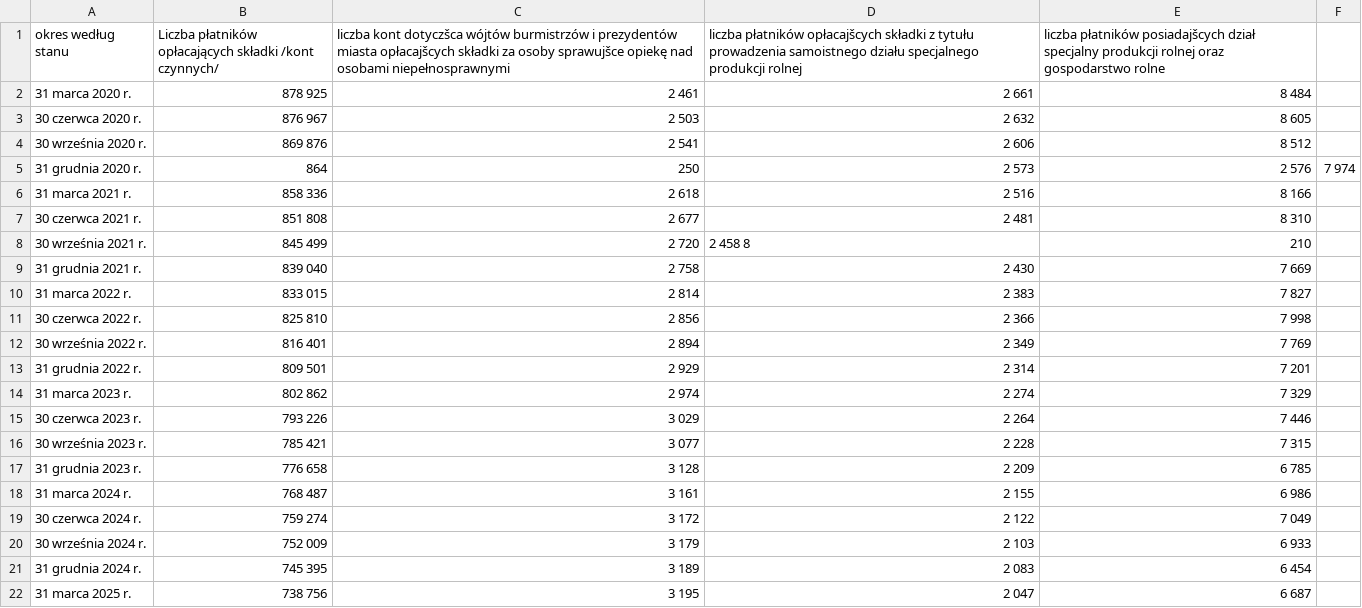
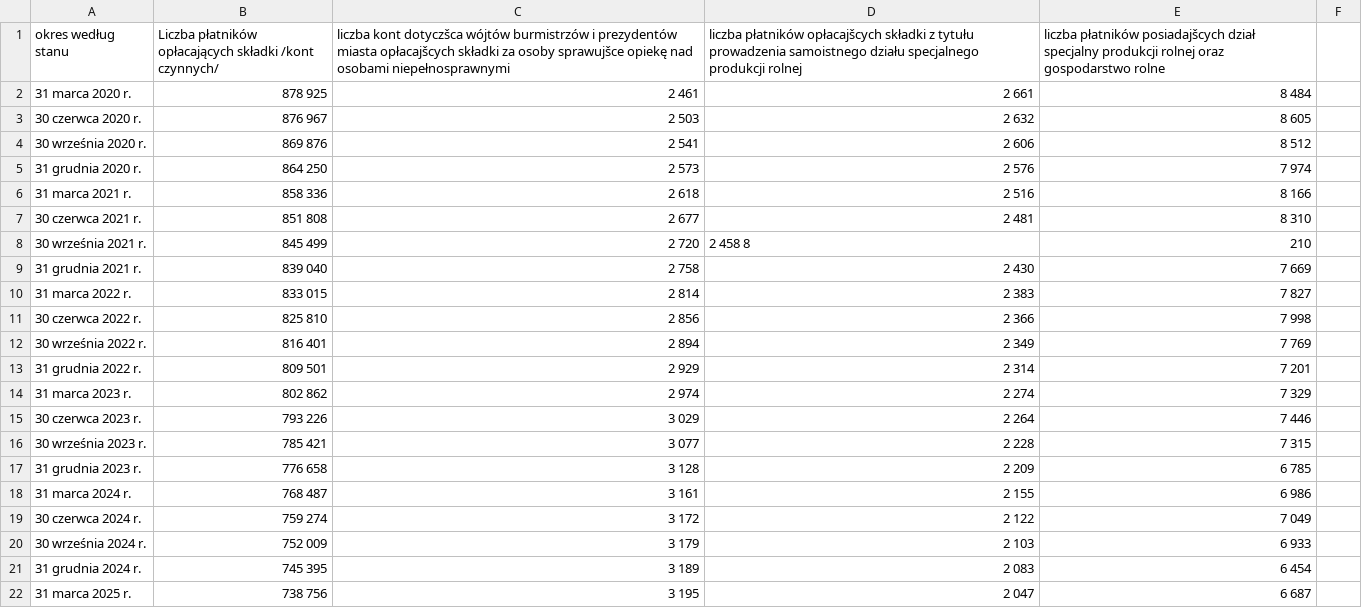
Before and after one commit to barbwozn/KRUS-data-, a CSV file: dane_excel_kwartalne/Liczba płatników składek w KRUS.csv, drawn as a sheet.

Commit message:
Update Liczba płatników składek w KRUS.csv

```diff
--- a/dane_excel_kwartalne/Liczba płatników składek w KRUS.csv
+++ b/dane_excel_kwartalne/Liczba płatników składek w KRUS.csv
@@ -4,3 +4,3 @@ okres według stanu, Liczba płatników opłacających składki /kont czynnych/,
 30 września 2020 r.,	869 876,	2 541,	2 606,	8 512
-31 grudnia 2020 r.,	864, 250,	2 573,	2 576,	7 974
+31 grudnia 2020 r.,	864 250,	2 573,	2 576,	7 974
 31 marca 2021 r.,	858 336	,2 618	,2 516,	8 166
```
